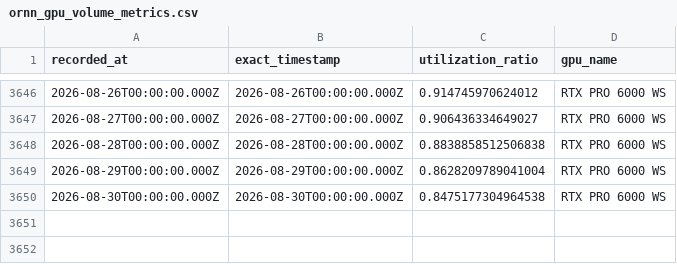
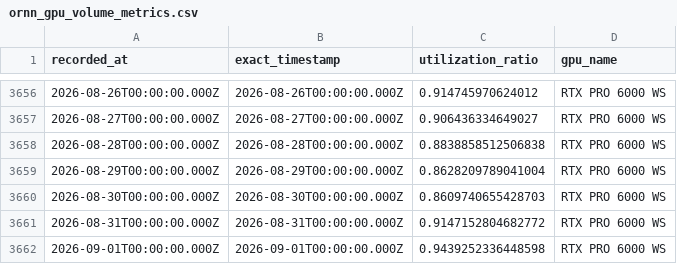
Before and after one commit to Taewan0508/compute_derivative, a CSV file: data/ornn_gpu_volume_metrics.csv, drawn as a sheet; only a part is shown, gaps mark what is left out; the diff covers the shown part only.

```diff
--- a/data/ornn_gpu_volume_metrics.csv
+++ b/data/ornn_gpu_volume_metrics.csv
@@ -3649,2 +3659,4 @@ recorded_at,exact_timestamp,utilization_ratio,gpu_name
 2026-08-29T00:00:00.000Z,2026-08-29T00:00:00.000Z,0.8628209789041004,RTX PRO 6000 WS
-2026-08-30T00:00:00.000Z,2026-08-30T00:00:00.000Z,0.8475177304964538,RTX PRO 6000 WS
+2026-08-30T00:00:00.000Z,2026-08-30T00:00:00.000Z,0.8609740655428703,RTX PRO 6000 WS
+2026-08-31T00:00:00.000Z,2026-08-31T00:00:00.000Z,0.9147152804682772,RTX PRO 6000 WS
+2026-09-01T00:00:00.000Z,2026-09-01T00:00:00.000Z,0.9439252336448598,RTX PRO 6000 WS
```
Also changed, not shown: 10 added rows and 5 edited cells elsewhere in this file, data/compute_markets_snapshot.csv, data/ornn_daily_index_snapshot.csv, 20 other files.
